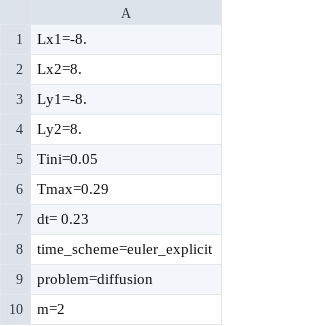
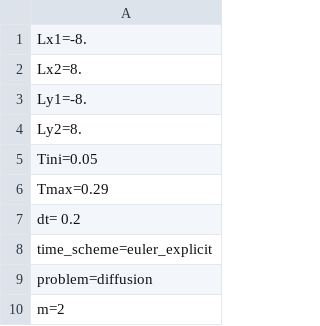
Before and after one commit to HoangTrieuVy-LE/linearly-transformed-particle-method, a CSV file: source_code_python_3/code_LTP_2D_debug/data/inputs/LTP_fastest/data_00001.csv, drawn as a sheet; only a part is shown.

```diff
--- a/source_code_python_3/code_LTP_2D_debug/data/inputs/LTP_fastest/data_00001.csv
+++ b/source_code_python_3/code_LTP_2D_debug/data/inputs/LTP_fastest/data_00001.csv
@@ -6,3 +6,3 @@ Tini=0.05
 Tmax=0.29
-dt= 0.23
+dt= 0.2
 time_scheme=euler_explicit
```
Also changed, not shown: 12 other files.
